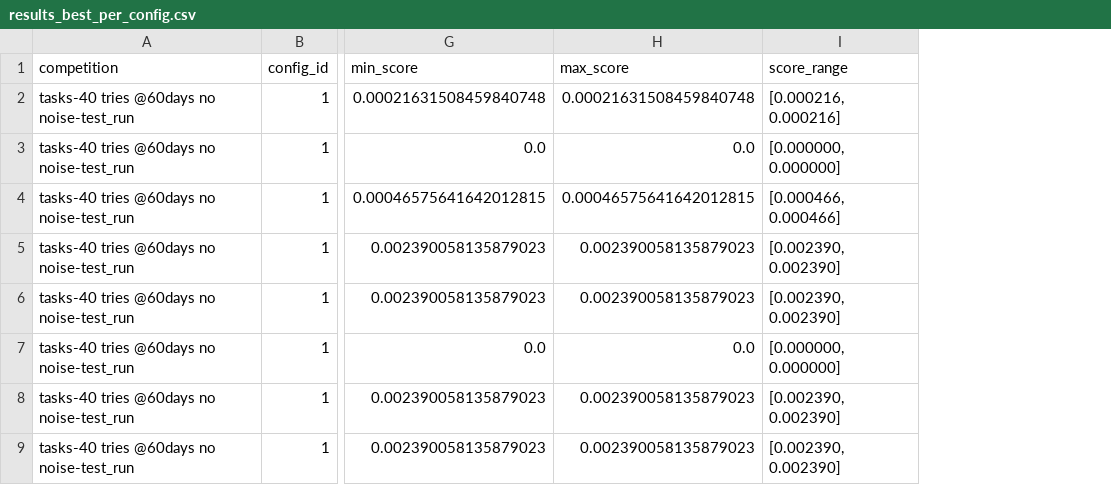
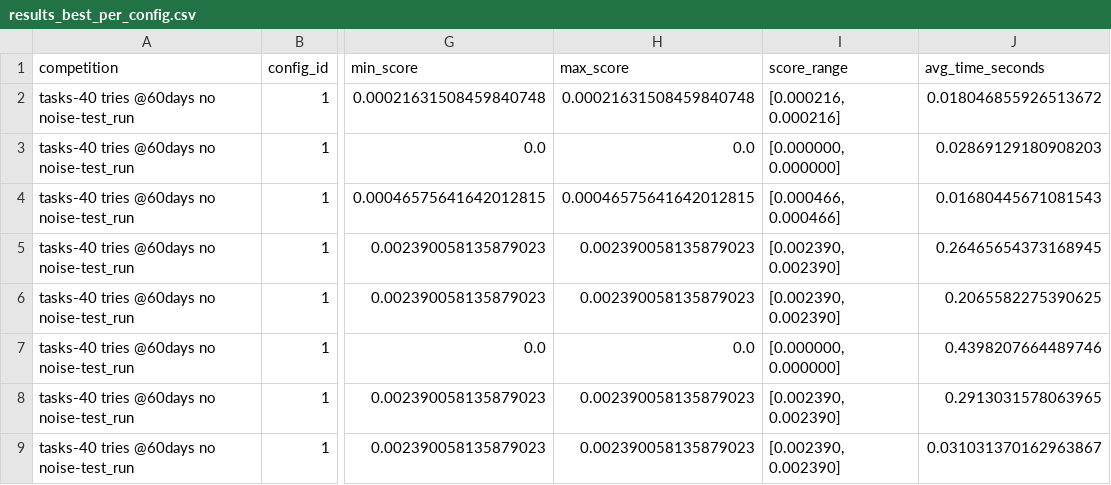
Before and after one commit to JakobMobergMeta/ads_mle_simulation, a CSV file: tasks/40 tries @60days no noise/test_run/results_best_per_config.csv, drawn as a sheet; only a part is shown, gaps mark what is left out; the diff names each change by its address in the sheet, - before the commit and + after, or states it on an @@ line.

```diff
--- a/tasks/40 tries @60days no noise/test_run/results_best_per_config.csv
+++ b/tasks/40 tries @60days no noise/test_run/results_best_per_config.csv
+column J (avg_time_seconds), rows 2-9: 0.018046855926513672 | 0.02869129180908203 | 0.01680445671081543 | 0.26465654373168945 | 0.2065582275390625 | 0.4398207664489746 | 0.2913031578063965 | 0.031031370162963867
```
Also changed, not shown: tasks/40 tries @60days no noise/test_run/results_baselines.csv, tasks/40 tries @60days no noise/test_run/results_best_per_config_seed.csv, 8 other files.
